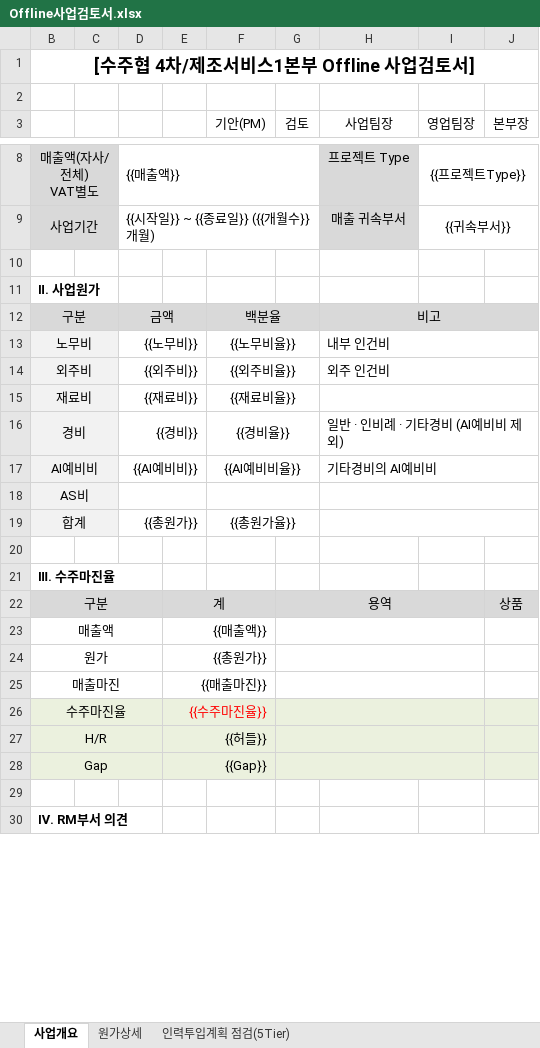
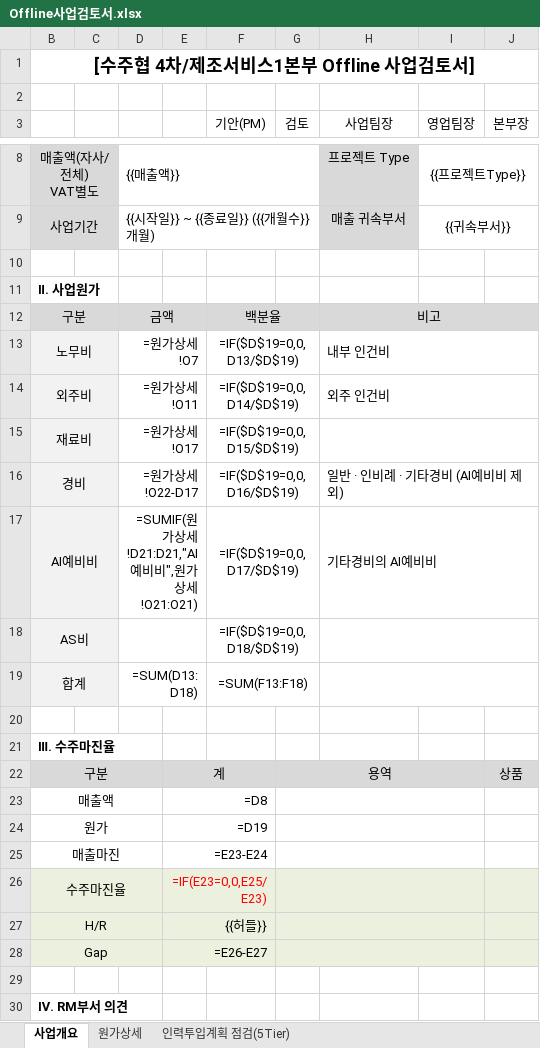
Before and after one commit to iosstar71/prjcost, an Excel workbook: data/templates/Offline사업검토서.xlsx, sheet 사업개요, drawn as a sheet; only a part is shown, gaps mark what is left out; values as stored, in another font and other column widths than the file's, no borders; formulas without a stored value are shown as written; the diff names each change by its address in the sheet, - before the commit and + after, or states it on an @@ line.

```diff
--- a/data/templates/Offline사업검토서.xlsx (sheet 사업개요)
+++ b/data/templates/Offline사업검토서.xlsx (sheet 사업개요)
-D13: {{노무비}}
+D13: =원가상세!O7
-F13 (기안(PM)): {{노무비율}}
+F13 (기안(PM)): =IF($D$19=0,0,D13/$D$19)
-D14: {{외주비}}
+D14: =원가상세!O11
-F14 (기안(PM)): {{외주비율}}
+F14 (기안(PM)): =IF($D$19=0,0,D14/$D$19)
-D15: {{재료비}}
+D15: =원가상세!O17
-F15 (기안(PM)): {{재료비율}}
+F15 (기안(PM)): =IF($D$19=0,0,D15/$D$19)
-D16: {{경비}}
+D16: =원가상세!O22-D17
-F16 (기안(PM)): {{경비율}}
+F16 (기안(PM)): =IF($D$19=0,0,D16/$D$19)
-D17: {{AI예비비}}
+D17: =SUMIF(원가상세!D21:D21,"AI예비비",원가상세!O21:O21)
-F17 (기안(PM)): {{AI예비비율}}
+F17 (기안(PM)): =IF($D$19=0,0,D17/$D$19)
-F18 (기안(PM)): (empty)
+F18 (기안(PM)): =IF($D$19=0,0,D18/$D$19)
-D19: {{총원가}}
+D19: =SUM(D13:D18)
-F19 (기안(PM)): {{총원가율}}
+F19 (기안(PM)): =SUM(F13:F18)
-E23: {{매출액}}
+E23: =D8
-E24: {{총원가}}
+E24: =D19
-E25: {{매출마진}}
+E25: =E23-E24
-E26: {{수주마진율}}
+E26: =IF(E23=0,0,E25/E23)
-E28: {{Gap}}
+E28: =E26-E27
```
Also changed, not shown: sheet 인력투입계획 점검(5Tier), sheet 원가상세, 12 other files.
